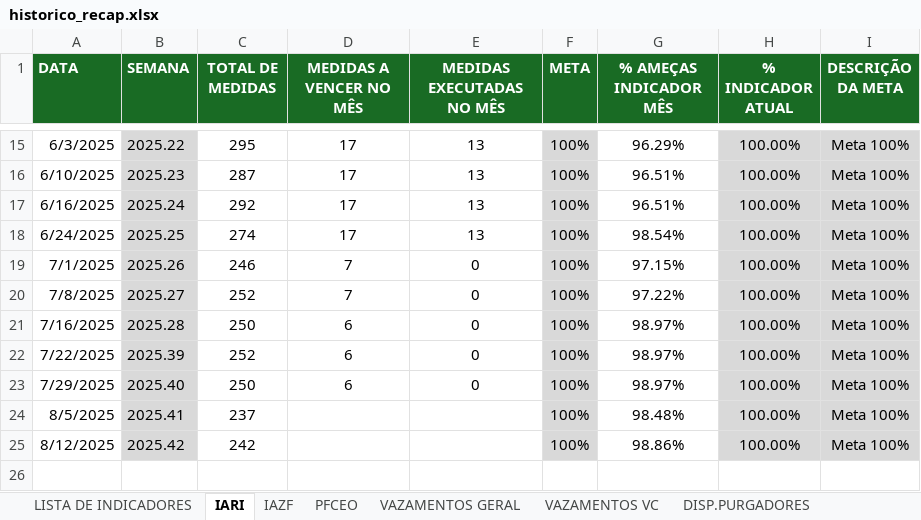
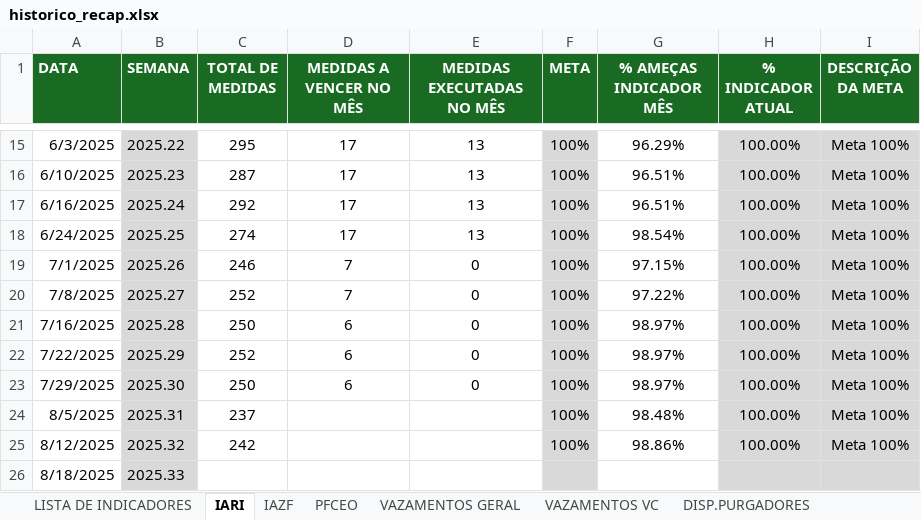
Before and after one commit to pedroklauber/Indicadores-C3, an Excel workbook: historico_recap.xlsx, sheet IARI, drawn as a sheet; only a part is shown, gaps mark what is left out; values as stored, in another font and other column widths than the file's, no borders; the diff names each change by its address in the sheet, - before the commit and + after, or states it on an @@ line.

```diff
--- a/historico_recap.xlsx (sheet IARI)
+++ b/historico_recap.xlsx (sheet IARI)
-B22 (SEMANA): 2025.39
+B22 (SEMANA): 2025.29
-B23 (SEMANA): 2025.40
+B23 (SEMANA): 2025.30
-B24 (SEMANA): 2025.41
+B24 (SEMANA): 2025.31
-B25 (SEMANA): 2025.42
+B25 (SEMANA): 2025.32
+row 26: 8/18/2025 | 2025.33
```
Also changed, not shown: sheet REALIZACAO SEMANAL, sheet PFCEO, sheet VAZAMENTOS GERAL, sheet VAZAMENTOS VC, sheet DISP.EQUIPAMENTOS, sheet TEMPO DE PLANEJAMENTO.
